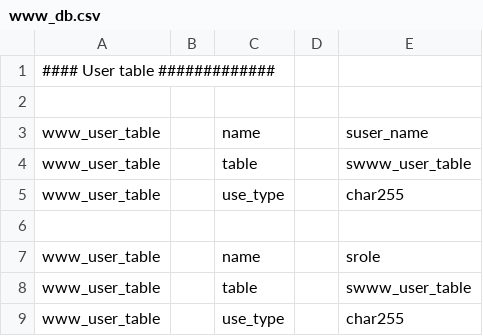
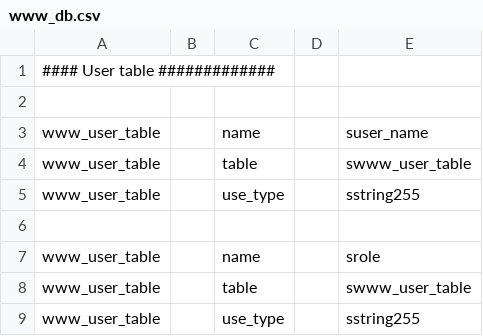
Before and after one commit to tumi8/flow-inspector, a CSV file: config/www_db.csv, drawn as a sheet.

Commit message:
fixed types

```diff
--- a/config/www_db.csv
+++ b/config/www_db.csv
@@ -4,3 +4,3 @@ www_user_table||name||suser_name
 www_user_table||table||swww_user_table
-www_user_table||use_type||char255
+www_user_table||use_type||sstring255
 
@@ -8,2 +8,2 @@ www_user_table||name||srole
 www_user_table||table||swww_user_table
-www_user_table||use_type||char255
+www_user_table||use_type||sstring255
```
